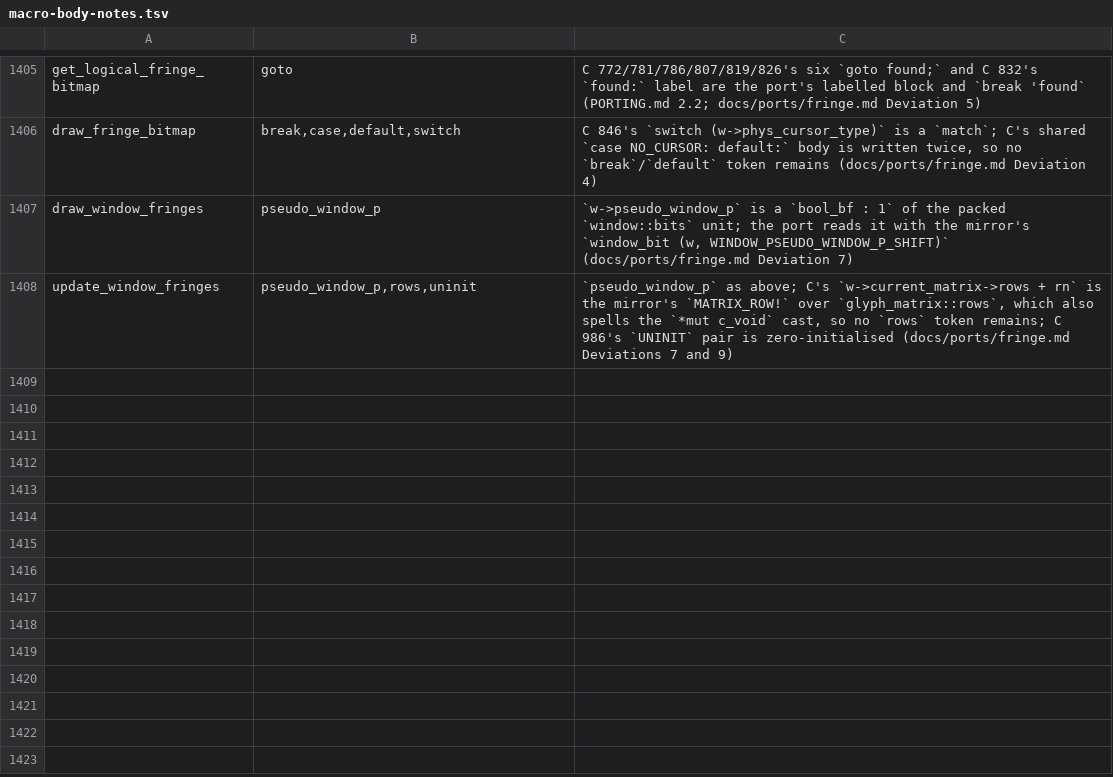
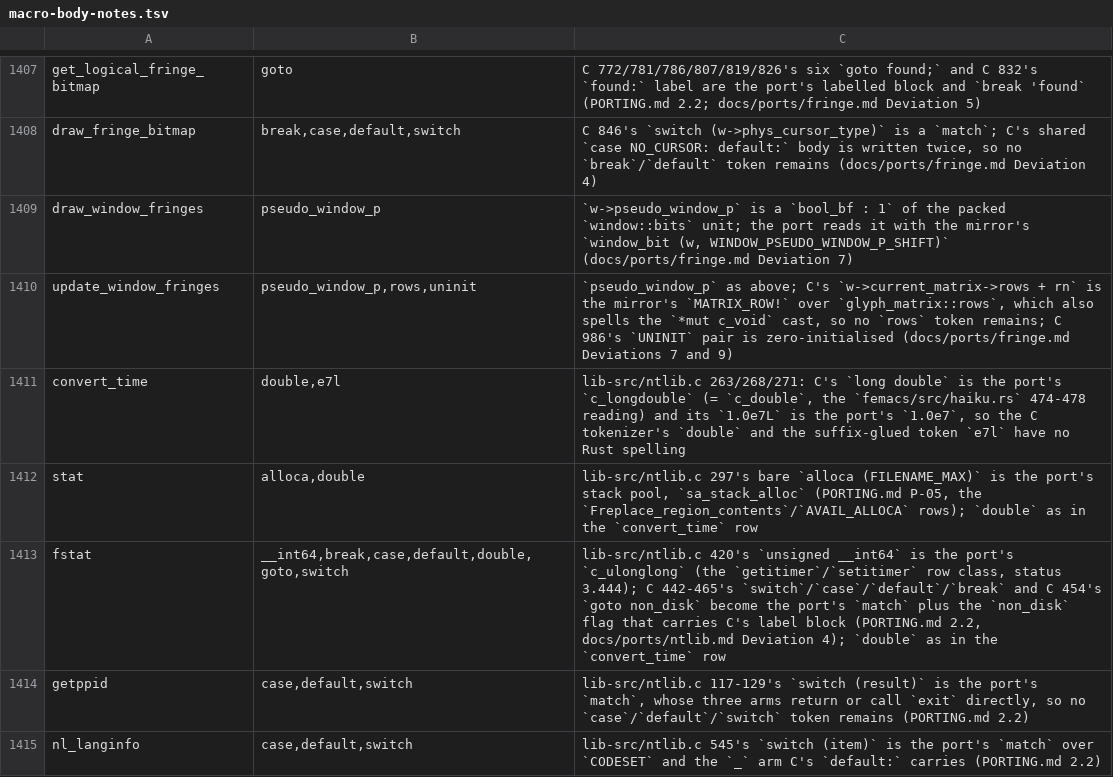
Before and after one commit to liuchong/femacs, a TSV file: docs/ports/macro-body-notes.tsv, drawn as a sheet; only a part is shown, gaps mark what is left out; the diff covers the shown part only.

Commit message:
three whole-file units land together (3.504): w32heap, widget and ntlib, with the books their checks read
src/w32heap.c -> 888 lines, src/widget.c -> 1464 (the first Xt/Xaw unit) and lib-src/ntlib.c -> 1181, all C 1-end; the two features they need registered (_timezone_defined for ntlib C 56, have_x11 for widget's LUCID arm - already used by seven sites with no registration); the macro-body rows for getrlimit/setrlimit and the three drift rows (w32heap 0.613, widget 1.858, ntlib 0.975, all basis total) so their extract-abi --check reads OK; the four generated books recomputed (port-lines-pending 47 files / 65,301 lines, feature-coverage 868 features / 861 never enabled, port-map). Integration readings: build-tu exit 0 with a 336-byte object each, check-all-units 83/0, check-verbatim 4604 files/0, check-declarations 17 sites/0 forbidden/0 failures, check-port-lines 47 rows/0 new/0 stale. The arms' errors are all mirror-side and each ledger names them; zero runtime evidence.

```diff
--- a/docs/ports/macro-body-notes.tsv
+++ b/docs/ports/macro-body-notes.tsv
@@ -1408 +1410,6 @@ draw_window_fringes	pseudo_window_p	`w->pseudo_window_p` is a `bool_bf : 1` of t
 update_window_fringes	pseudo_window_p,rows,uninit	`pseudo_window_p` as above; C's `w->current_matrix->rows + rn` is the mirror's `MATRIX_ROW!` over `glyph_matrix::rows`, which also spells the `*mut c_void` cast, so no `rows` token remains; C 986's `UNINIT` pair is zero-initialised (docs/ports/fringe.md Deviations 7 and 9)
+convert_time	double,e7l	lib-src/ntlib.c 263/268/271: C's `long double` is the port's `c_longdouble` (= `c_double`, the `femacs/src/haiku.rs` 474-478 reading) and its `1.0e7L` is the port's `1.0e7`, so the C tokenizer's `double` and the suffix-glued token `e7l` have no Rust spelling
+stat	alloca,double	lib-src/ntlib.c 297's bare `alloca (FILENAME_MAX)` is the port's stack pool, `sa_stack_alloc` (PORTING.md P-05, the `Freplace_region_contents`/`AVAIL_ALLOCA` rows); `double` as in the `convert_time` row
+fstat	__int64,break,case,default,double,goto,switch	lib-src/ntlib.c 420's `unsigned __int64` is the port's `c_ulonglong` (the `getitimer`/`setitimer` row class, status 3.444); C 442-465's `switch`/`case`/`default`/`break` and C 454's `goto non_disk` become the port's `match` plus the `non_disk` flag that carries C's label block (PORTING.md 2.2, docs/ports/ntlib.md Deviation 4); `double` as in the `convert_time` row
+getppid	case,default,switch	lib-src/ntlib.c 117-129's `switch (result)` is the port's `match`, whose three arms return or call `exit` directly, so no `case`/`default`/`switch` token remains (PORTING.md 2.2)
+nl_langinfo	case,default,switch	lib-src/ntlib.c 545's `switch (item)` is the port's `match` over `CODESET` and the `_` arm C's `default:` carries (PORTING.md 2.2)
```
Also changed, not shown: 7 added rows elsewhere in this file, docs/ports/line-drift-tolerance.tsv, 12 other files.
